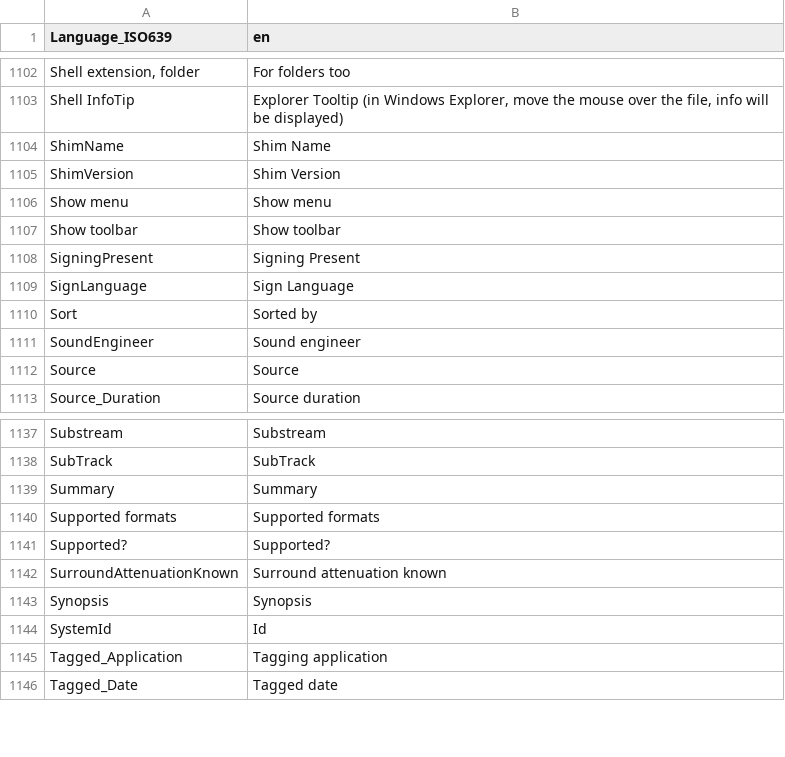
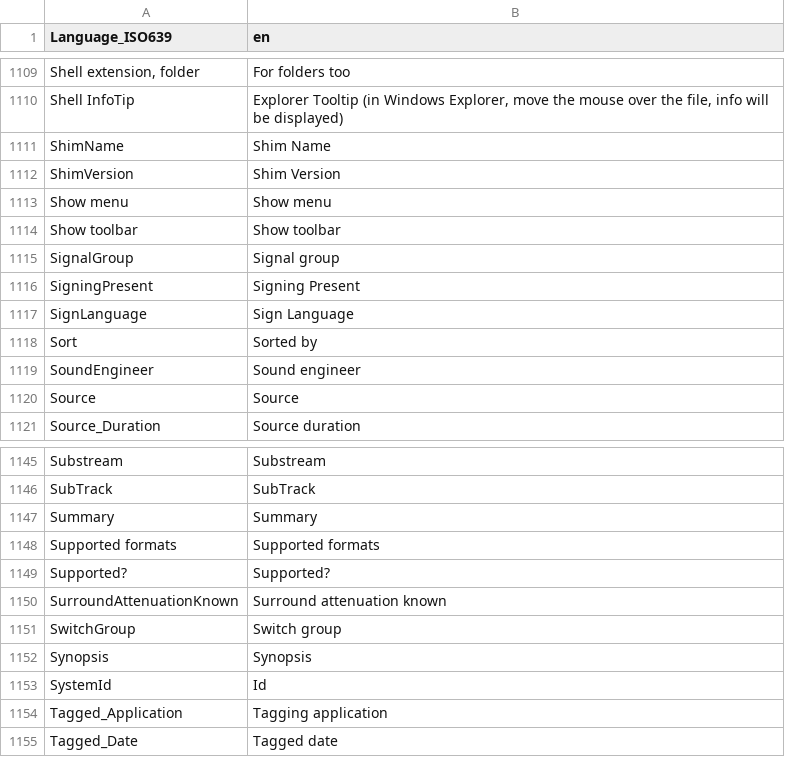
Before and after one commit to MediaArea/MediaInfoLib, a CSV file: Source/Resource/Text/Language/DefaultLanguage.csv, drawn as a sheet; only a part is shown, gaps mark what is left out; the diff covers the shown part only; the diff names each change by its address in the sheet, - before the commit and + after, or states it on an @@ line.

Commit message:
+ MPEG-H 3D Audio full featured support (group presets, switch groups, groups, signal groups)

```diff
--- a/Source/Resource/Text/Language/DefaultLanguage.csv
+++ b/Source/Resource/Text/Language/DefaultLanguage.csv
+row 1115: SignalGroup | Signal group
+row 1151: SwitchGroup | Switch group
```
Also changed, not shown: 7 added rows elsewhere in this file, 3 other files.
